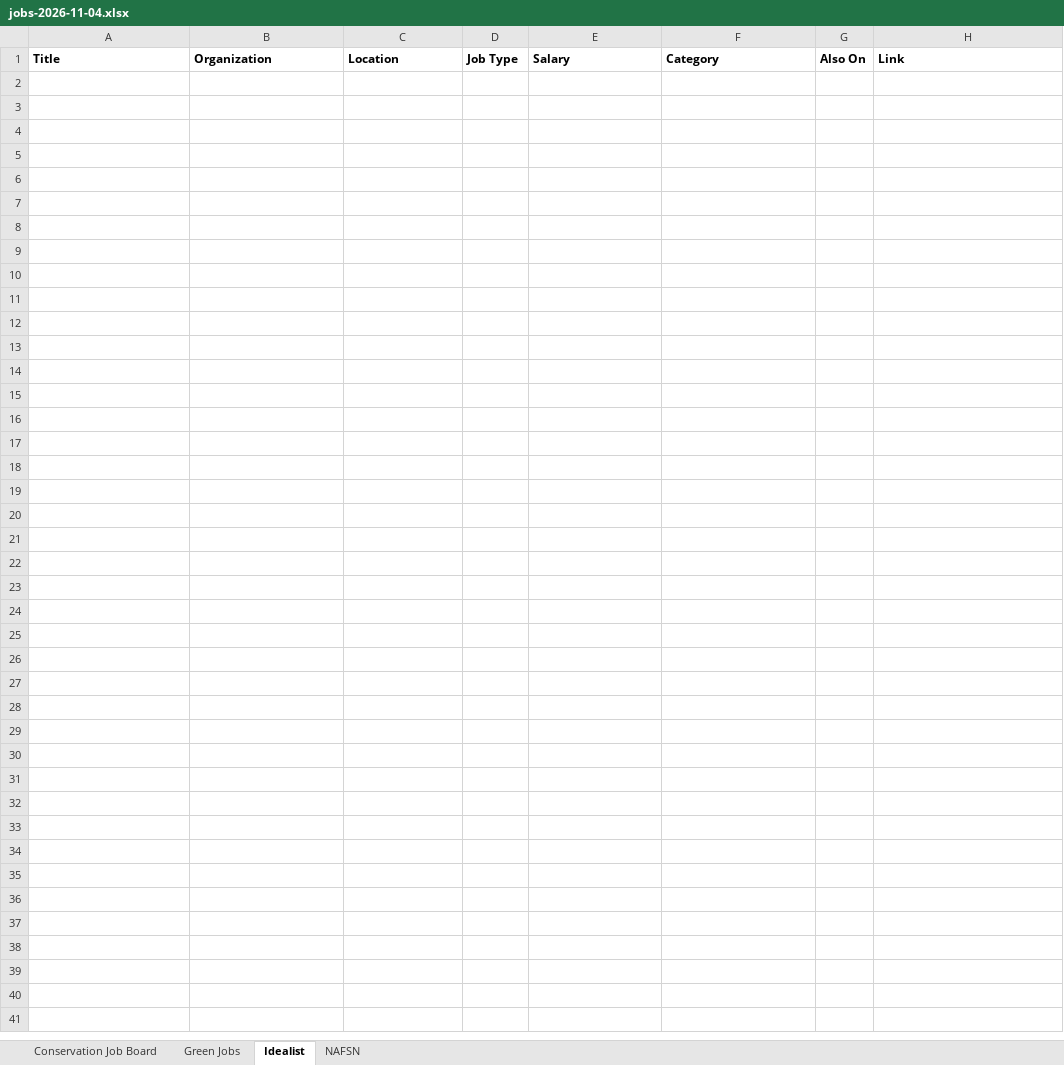
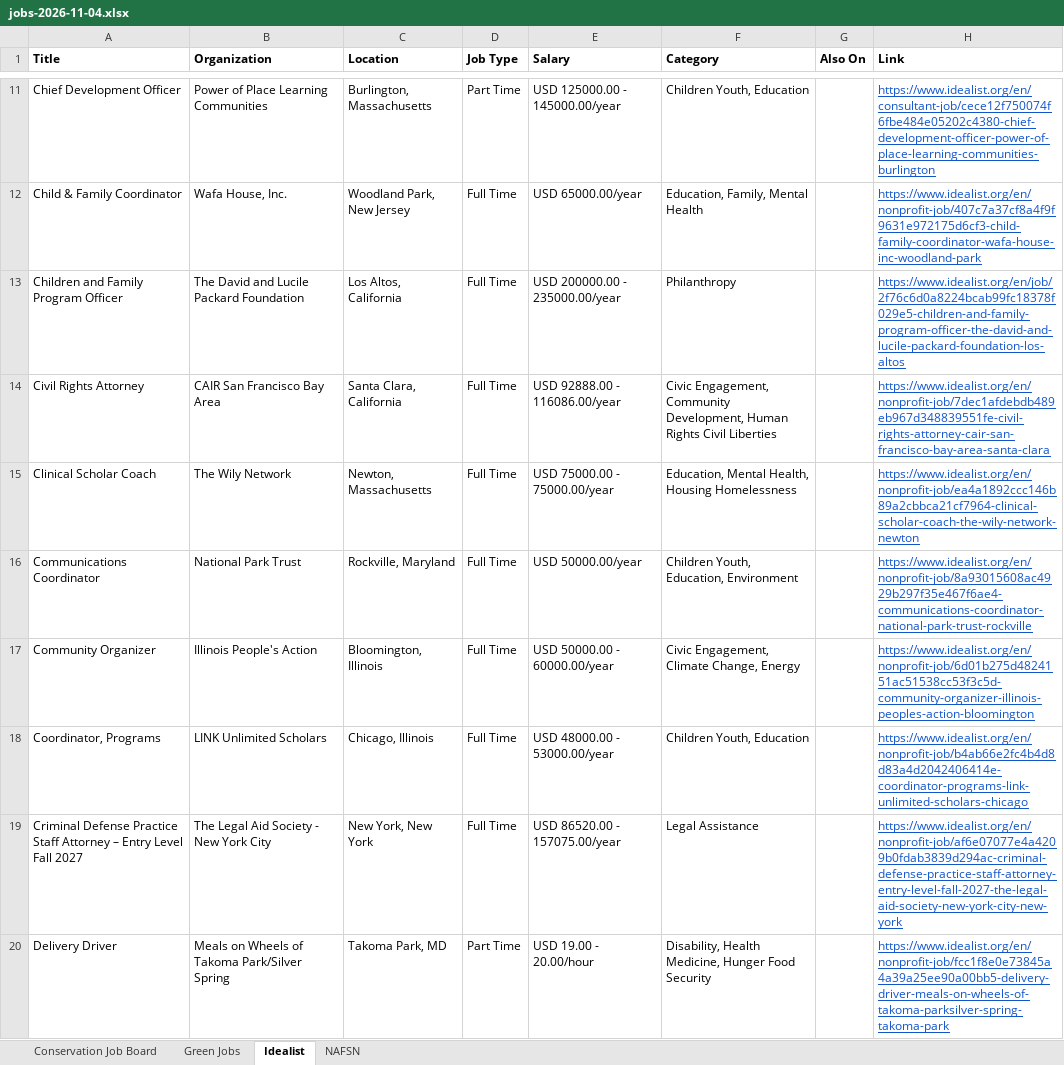
Before and after one commit to dchandarana07/jobs-digest, an Excel workbook: docs/xlsx/jobs-2026-11-04.xlsx, sheet Idealist, drawn as a sheet; only a part is shown, gaps mark what is left out; values as stored, in another font and other column widths than the file's, no borders; the diff covers the shown part only; the diff names each change by its address in the sheet, - before the commit and + after, or states it on an @@ line.

```diff
--- a/docs/xlsx/jobs-2026-11-04.xlsx (sheet Idealist)
+++ b/docs/xlsx/jobs-2026-11-04.xlsx (sheet Idealist)
+row 11: Chief Development Officer | Power of Place Learning Communities | Burlington, Massachusetts | Part Time | USD 125000.00 - 145000.00/year | Children Youth, Education |  | https://www.idealist.org/en/consultant-job/cece12f750074f6fbe484e05202c4380-chief-development-officer-power-of-place-learning-communities-burlington
+row 12: Child & Family Coordinator | Wafa House, Inc. | Woodland Park, New Jersey | Full Time | USD 65000.00/year | Education, Family, Mental Health |  | https://www.idealist.org/en/nonprofit-job/407c7a37cf8a4f9f9631e972175d6cf3-child-family-coordinator-wafa-house-inc-woodland-park
+row 13: Children and Family Program Officer | The David and Lucile Packard Foundation | Los Altos, California | Full Time | USD 200000.00 - 235000.00/year | Philanthropy |  | https://www.idealist.org/en/job/2f76c6d0a8224bcab99fc18378f029e5-children-and-family-program-officer-the-david-and-lucile-packard-foundation-los-altos
+row 14: Civil Rights Attorney | CAIR San Francisco Bay Area | Santa Clara, California | Full Time | USD 92888.00 - 116086.00/year | Civic Engagement, Community Development, Human Rights Civil Liberties |  | https://www.idealist.org/en/nonprofit-job/7dec1afdebdb489eb967d348839551fe-civil-rights-attorney-cair-san-francisco-bay-area-santa-clara
+row 15: Clinical Scholar Coach | The Wily Network | Newton, Massachusetts | Full Time | USD 75000.00 - 75000.00/year | Education, Mental Health, Housing Homelessness |  | https://www.idealist.org/en/nonprofit-job/ea4a1892ccc146b89a2cbbca21cf7964-clinical-scholar-coach-the-wily-network-newton
+row 16: Communications Coordinator | National Park Trust | Rockville, Maryland | Full Time | USD 50000.00/year | Children Youth, Education, Environment |  | https://www.idealist.org/en/nonprofit-job/8a93015608ac4929b297f35e467f6ae4-communications-coordinator-national-park-trust-rockville
+row 17: Community Organizer | Illinois People's Action | Bloomington, Illinois | Full Time | USD 50000.00 - 60000.00/year | Civic Engagement, Climate Change, Energy |  | https://www.idealist.org/en/nonprofit-job/6d01b275d4824151ac51538cc53f3c5d-community-organizer-illinois-peoples-action-bloomington
+row 18: Coordinator, Programs | LINK Unlimited Scholars | Chicago, Illinois | Full Time | USD 48000.00 - 53000.00/year | Children Youth, Education |  | https://www.idealist.org/en/nonprofit-job/b4ab66e2fc4b4d8d83a4d2042406414e-coordinator-programs-link-unlimited-scholars-chicago
+row 19: Criminal Defense Practice Staff Attorney – Entry Level Fall 2027 | The Legal Aid Society - New York City | New York, New York | Full Time | USD 86520.00 - 157075.00/year | Legal Assistance |  | https://www.idealist.org/en/nonprofit-job/af6e07077e4a4209b0fdab3839d294ac-criminal-defense-practice-staff-attorney-entry-level-fall-2027-the-legal-aid-society-new-york-city-new-york
+row 20: Delivery Driver | Meals on Wheels of Takoma Park/Silver Spring | Takoma Park, MD | Part Time | USD 19.00 - 20.00/hour | Disability, Health Medicine, Hunger Food Security |  | https://www.idealist.org/en/nonprofit-job/fcc1f8e0e73845a4a39a25ee90a00bb5-delivery-driver-meals-on-wheels-of-takoma-parksilver-spring-takoma-park
```
Also changed, not shown: 89 added rows elsewhere in this sheet, sheet Conservation Job Board, sheet NAFSN, 3 other files.
